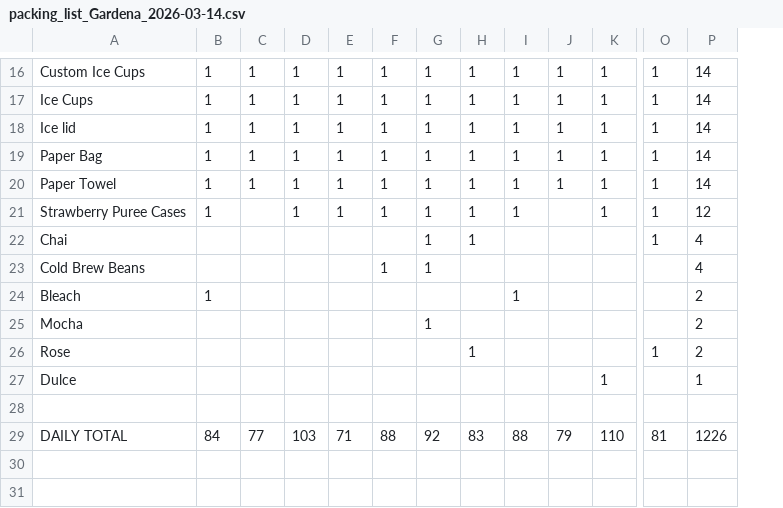
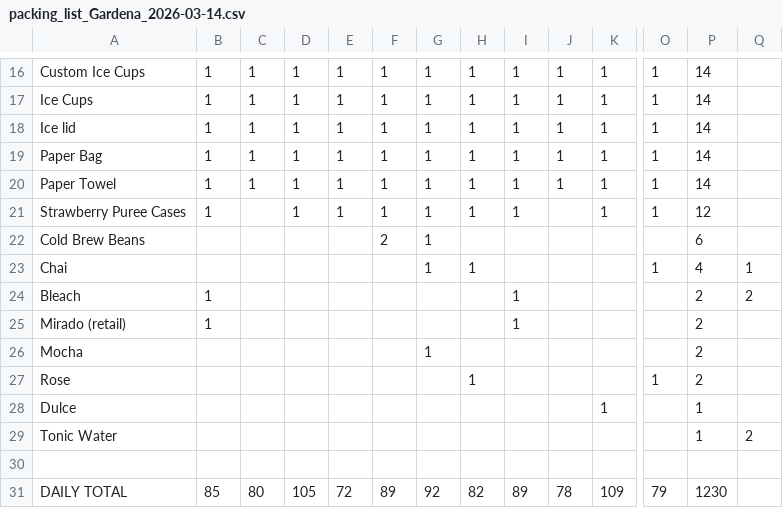
Before and after one commit to YeemsCoffee/inventoryprediction, a CSV file: output/packing_list_Gardena_2026-03-14.csv, drawn as a sheet; only a part is shown, gaps mark what is left out; removed rows and columns are numbered as before the commit, all else as after; rows hold the shown columns only; the diff covers the shown part only; the diff names each change by its address in the sheet, - before the commit and + after, or states it on an @@ line.

```diff
--- a/output/packing_list_Gardena_2026-03-14.csv
+++ b/output/packing_list_Gardena_2026-03-14.csv
+column Q, rows 23-24: 1 | 2
+row 22: Cold Brew Beans |  |  |  |  | 2 | 1 |  |  |  |  |  | 6
-row 23: Cold Brew Beans |  |  |  |  | 1 | 1 |  |  |  |  |  | 4
+row 25: Mirado (retail) | 1 |  |  |  |  |  |  | 1 |  |  |  | 2
+row 29: Tonic Water |  |  |  |  |  |  |  |  |  |  |  | 1 | 2
-B31: 84
+B31: 85
-C31: 77
+C31: 80
-D31: 103
+D31: 105
-E31: 71
+E31: 72
-F31: 88
+F31: 89
-H31: 83
+H31: 82
-I31: 88
+I31: 89
-J31: 79
+J31: 78
-K31: 110
+K31: 109
-O31: 81
+O31: 79
-P31: 1226
+P31: 1230
```
Also changed, not shown: 19 edited cells elsewhere in this file, output/packing_list_KTOWN_2026-03-14.csv, 1 other file.
